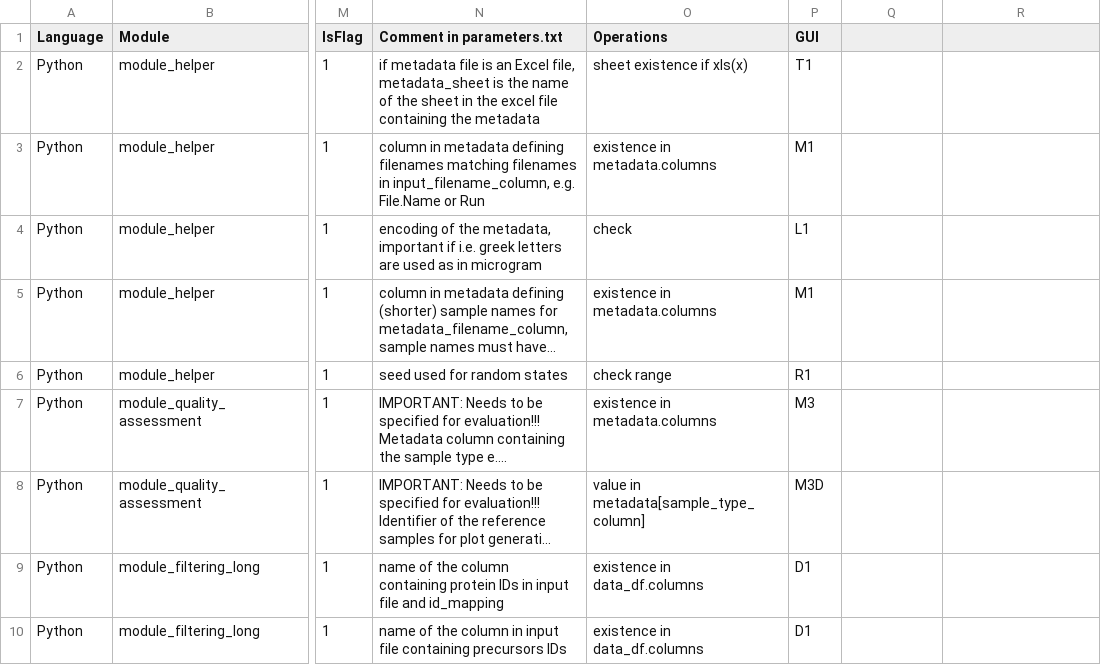
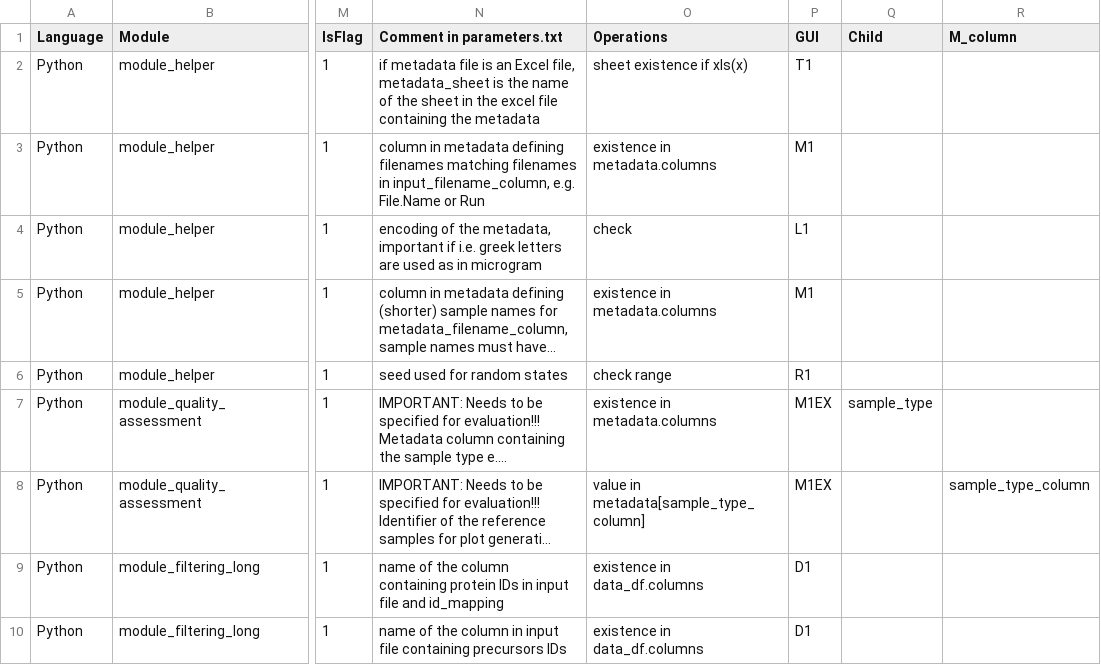
Before and after one commit to Ralser-lab/PrePAIReD, a TSV file: Initialization/Parameter_Overview.tsv, drawn as a sheet; only a part is shown, gaps mark what is left out; long unchanged cells end in …; the diff covers the shown part only; the diff names each change by its address in the sheet, - before the commit and + after, or states it on an @@ line.

```diff
--- a/Initialization/Parameter_Overview.tsv
+++ b/Initialization/Parameter_Overview.tsv
-Q1: (empty)
+Q1: Child
-R1: (empty)
+R1: M_column
-P7 (GUI): M3
+P7 (GUI): M1EX
-Q7 (Child): (empty)
+Q7 (Child): sample_type
-P8 (GUI): M3D
+P8 (GUI): M1EX
-R8 (M_column): (empty)
+R8 (M_column): sample_type_column
```
Also changed, not shown: 1 removed row and 70 edited cells elsewhere in this file, 3 other files.
